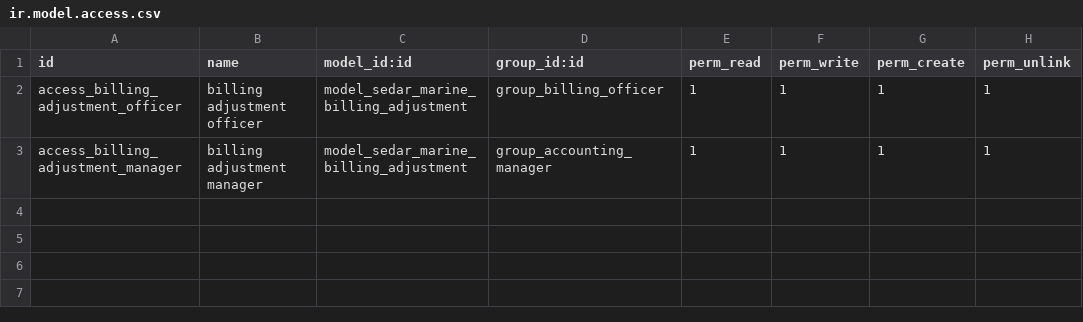
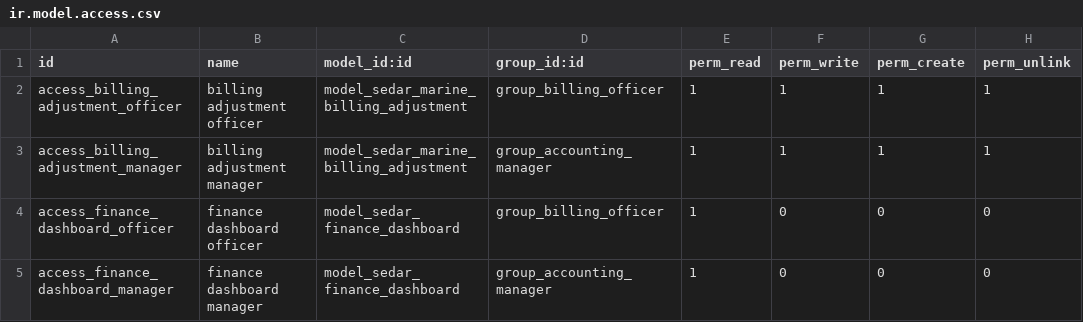
Before and after one commit to MannLester/sedar-project, a CSV file: sedar-new/custom-addons/marine/sedar_marine_finance/security/ir.model.access.csv, drawn as a sheet.

Commit message:
enhance: add finance operations cockpit

```diff
--- a/sedar-new/custom-addons/marine/sedar_marine_finance/security/ir.model.access.csv
+++ b/sedar-new/custom-addons/marine/sedar_marine_finance/security/ir.model.access.csv
@@ -3 +3,3 @@ access_billing_adjustment_officer,billing adjustment officer,model_sedar_marine_
 access_billing_adjustment_manager,billing adjustment manager,model_sedar_marine_billing_adjustment,group_accounting_manager,1,1,1,1
+access_finance_dashboard_officer,finance dashboard officer,model_sedar_finance_dashboard,group_billing_officer,1,0,0,0
+access_finance_dashboard_manager,finance dashboard manager,model_sedar_finance_dashboard,group_accounting_manager,1,0,0,0
```
Also changed, not shown: 8 other files.
